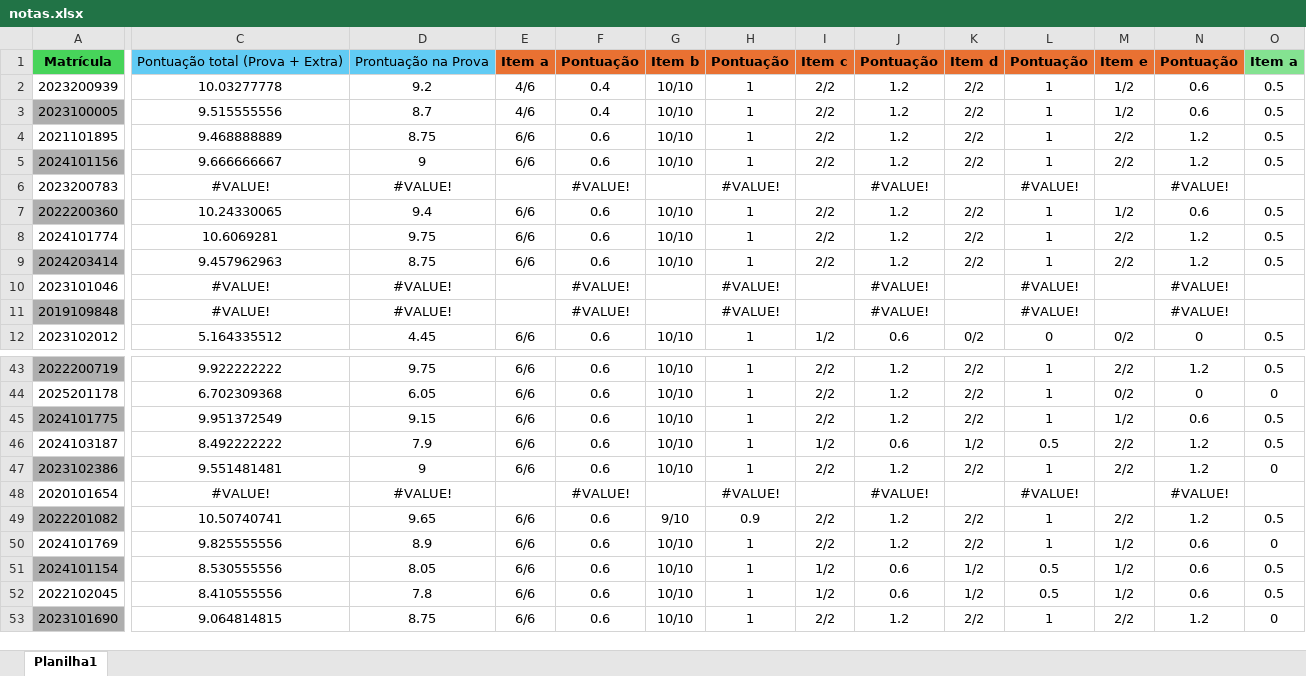
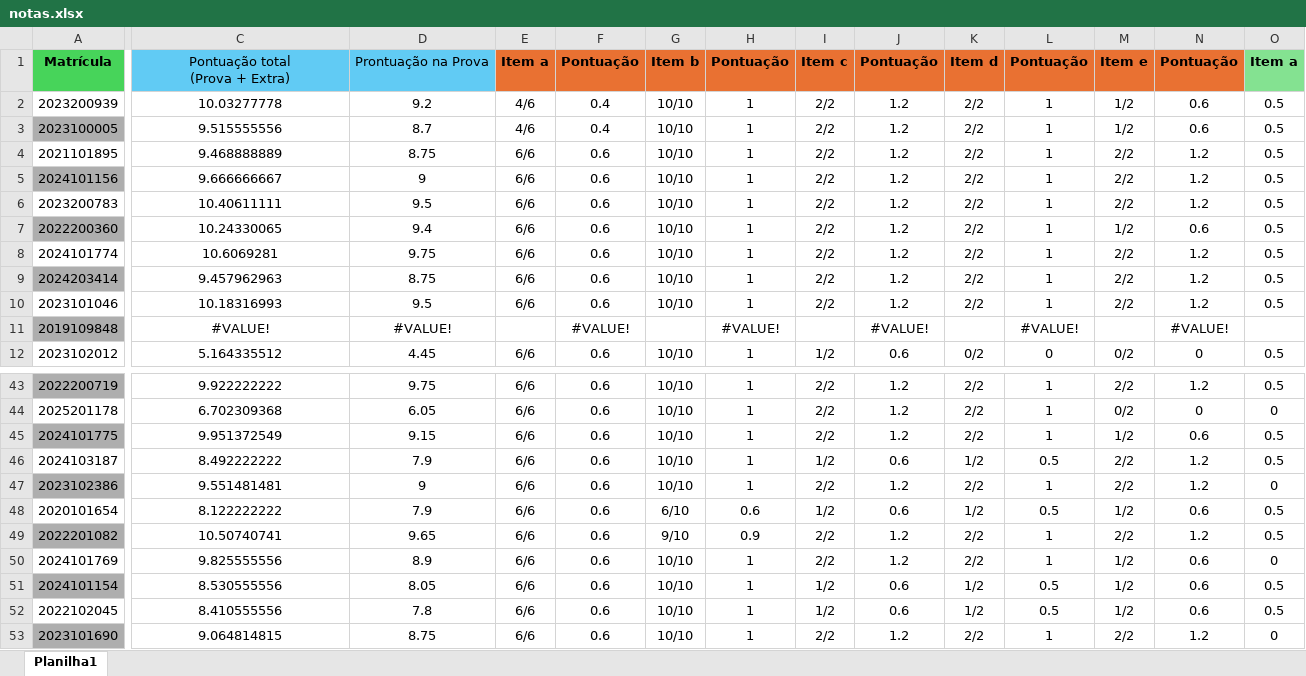
Before and after one commit to daniloasdotcom/portal-notas-alunos, an Excel workbook: notas.xlsx, sheet Planilha1, drawn as a sheet; only a part is shown, gaps mark what is left out; values as stored, in another font and other column widths than the file's, no borders; ↵ is a line break in a cell; the diff covers the shown part only; the diff names each change by its address in the sheet, - before the commit and + after, or states it on an @@ line.

Commit message:
Primeira versão do portal de notas

```diff
--- a/notas.xlsx (sheet Planilha1)
+++ b/notas.xlsx (sheet Planilha1)
-C1: Pontuação total (Prova + Extra)
+C1: Pontuação total ↵ (Prova + Extra)
-C6: #VALUE!
+C6: 10.40611111
-D6: #VALUE!
+D6: 9.5
-E6: (empty)
+E6: 6/6
-F6: #VALUE!
+F6: 0.6
-G6: (empty)
+G6: 10/10
-H6: #VALUE!
+H6: 1
-I6: (empty)
+I6: 2/2
-J6: #VALUE!
+J6: 1.2
-K6: (empty)
+K6: 2/2
-L6: #VALUE!
+L6: 1
-M6: (empty)
+M6: 2/2
-N6: #VALUE!
+N6: 1.2
-O6: (empty)
+O6: 0.5
-C10: #VALUE!
+C10: 10.18316993
-D10: #VALUE!
+D10: 9.5
-E10: (empty)
+E10: 6/6
-F10: #VALUE!
+F10: 0.6
-G10: (empty)
+G10: 10/10
-H10: #VALUE!
+H10: 1
-I10: (empty)
+I10: 2/2
-J10: #VALUE!
+J10: 1.2
-K10: (empty)
+K10: 2/2
-L10: #VALUE!
+L10: 1
-M10: (empty)
+M10: 2/2
-N10: #VALUE!
+N10: 1.2
-O10: (empty)
+O10: 0.5
-C48: #VALUE!
+C48: 8.122222222
-D48: #VALUE!
+D48: 7.9
-E48: (empty)
+E48: 6/6
-F48: #VALUE!
+F48: 0.6
-G48: (empty)
+G48: 6/10
-H48: #VALUE!
+H48: 0.6
-I48: (empty)
+I48: 1/2
-J48: #VALUE!
+J48: 0.6
-K48: (empty)
+K48: 1/2
-L48: #VALUE!
+L48: 0.5
-M48: (empty)
+M48: 1/2
-N48: #VALUE!
+N48: 0.6
-O48: (empty)
+O48: 0.5
```
Also changed, not shown: 380 edited cells elsewhere in this sheet, 2 other files.
